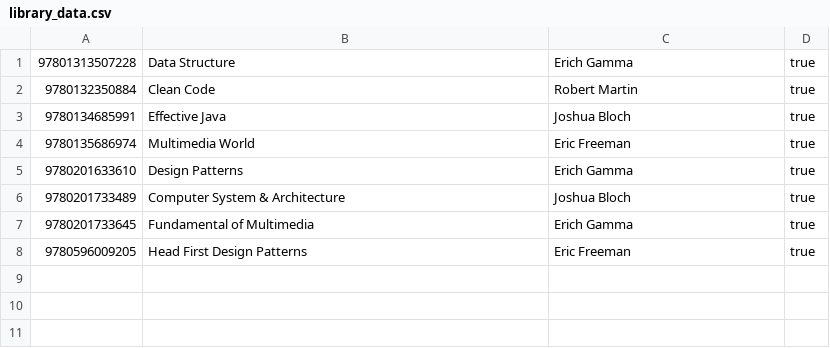
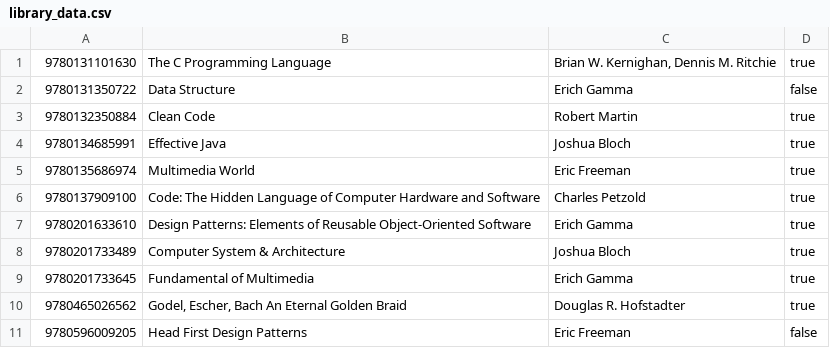
Before and after one commit to VictoriaKew/SmartLibraryProject, a CSV file: library_data.csv, drawn as a sheet.

```diff
--- a/library_data.csv
+++ b/library_data.csv
@@ -1,2 +1,3 @@
-97801313507228,Data Structure,Erich Gamma,true
+9780131101630,The C Programming Language,"Brian W. Kernighan, Dennis M. Ritchie",true
+9780131350722,Data Structure,Erich Gamma,false
 9780132350884,Clean Code,Robert Martin,true
@@ -4,5 +5,7 @@
 9780135686974,Multimedia World,Eric Freeman,true
-9780201633610,Design Patterns,Erich Gamma,true
+9780137909100,Code: The Hidden Language of Computer Hardware and Software,Charles Petzold,true
+9780201633610,Design Patterns: Elements of Reusable Object-Oriented Software,Erich Gamma,true
 9780201733489,Computer System & Architecture,Joshua Bloch,true
 9780201733645,Fundamental of Multimedia,Erich Gamma,true
-9780596009205,Head First Design Patterns,Eric Freeman,true
+9780465026562,"Godel, Escher, Bach An Eternal Golden Braid",Douglas R. Hofstadter,true
+9780596009205,Head First Design Patterns,Eric Freeman,false
```
Also changed, not shown: transaction_history.csv, 5 other files.
